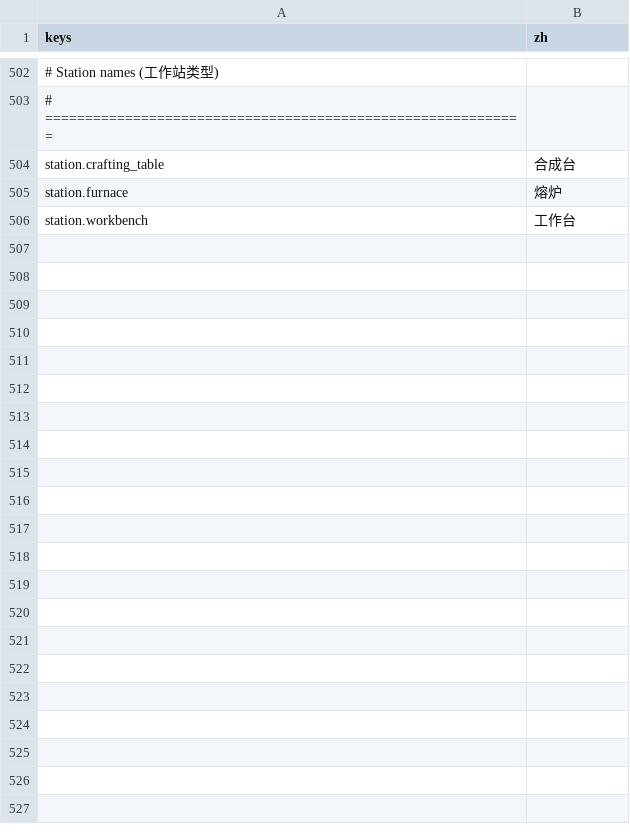
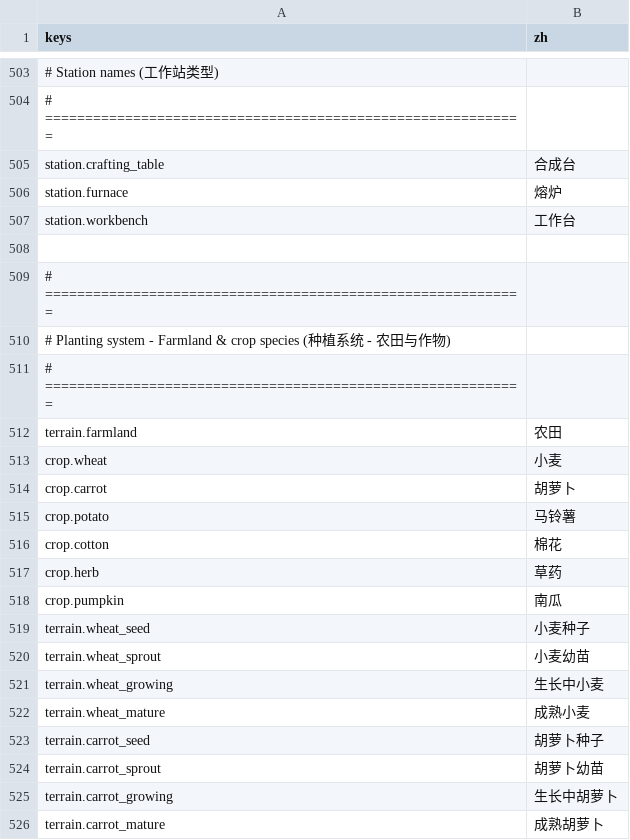
Before and after one commit to yuanju-qwq/ScienceAndTheology, a CSV file: locale/zh.csv, drawn as a sheet; only a part is shown, gaps mark what is left out; the diff covers the shown part only.

```diff
--- a/locale/zh.csv
+++ b/locale/zh.csv
@@ -506 +507,20 @@ station.furnace,熔炉
 station.workbench,工作台
+
+# ============================================================
+# Planting system - Farmland & crop species (种植系统 - 农田与作物)
+# ============================================================
+terrain.farmland,农田
+crop.wheat,小麦
+crop.carrot,胡萝卜
+crop.potato,马铃薯
+crop.cotton,棉花
+crop.herb,草药
+crop.pumpkin,南瓜
+terrain.wheat_seed,小麦种子
+terrain.wheat_sprout,小麦幼苗
+terrain.wheat_growing,生长中小麦
+terrain.wheat_mature,成熟小麦
+terrain.carrot_seed,胡萝卜种子
+terrain.carrot_sprout,胡萝卜幼苗
+terrain.carrot_growing,生长中胡萝卜
+terrain.carrot_mature,成熟胡萝卜
```
Also changed, not shown: 52 added rows elsewhere in this file, locale/en.csv, 19 other files.
